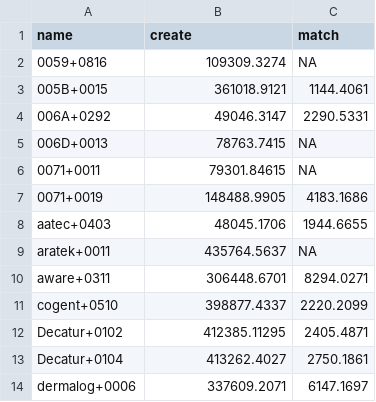
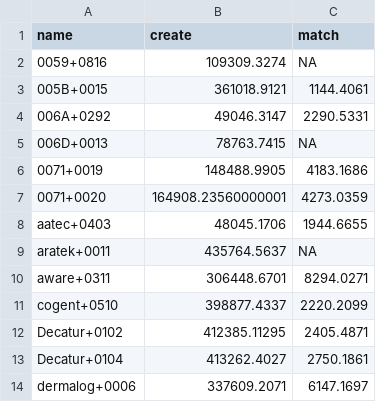
Before and after one commit to usnistgov/minex, a CSV file: results/csvs/minexiii_timing.csv, drawn as a sheet; only a part is shown; removed rows and columns are numbered as before the commit, all else as after; the diff names each change by its address in the sheet, - before the commit and + after, or states it on an @@ line.

```diff
--- a/results/csvs/minexiii_timing.csv
+++ b/results/csvs/minexiii_timing.csv
-row 6: 0071+0011 | 79301.84615 | NA
+row 7: 0071+0020 | 164908.23560000001 | 4273.0359
```
Also changed, not shown: results/csvs/minexiii_two_finger_fnmr_fmr_0001.csv, results/csvs/minexiii_two_finger_fnmr_fmr_01.csv, 57 other files.
